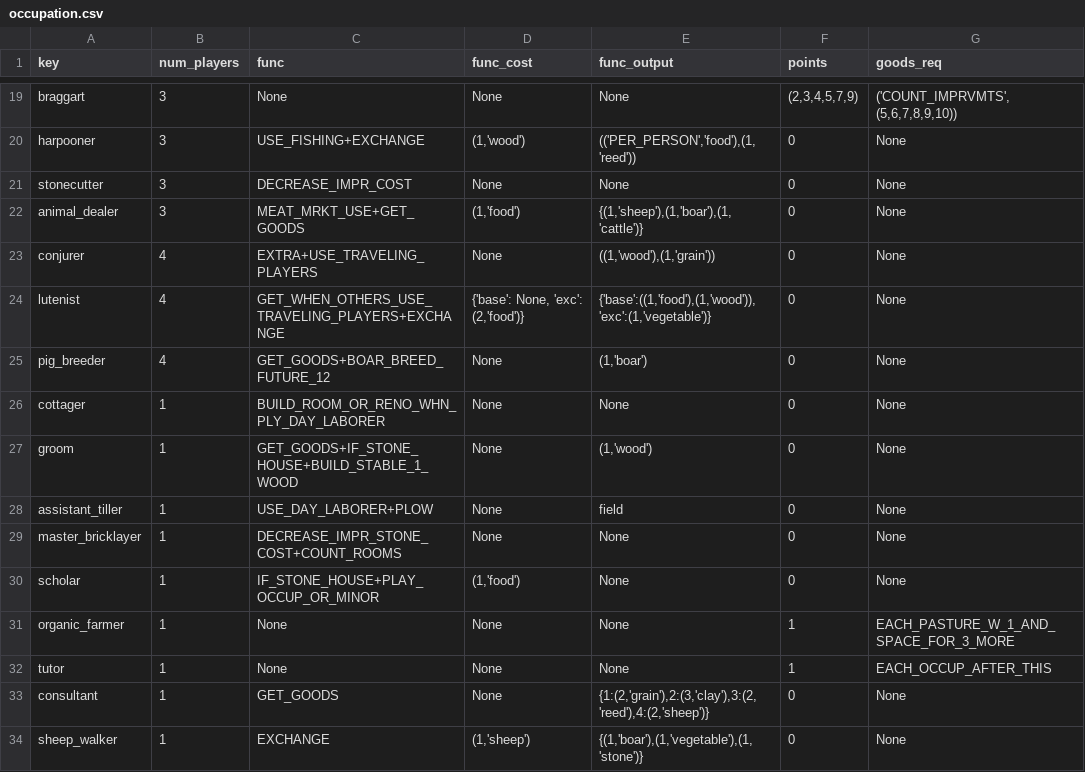
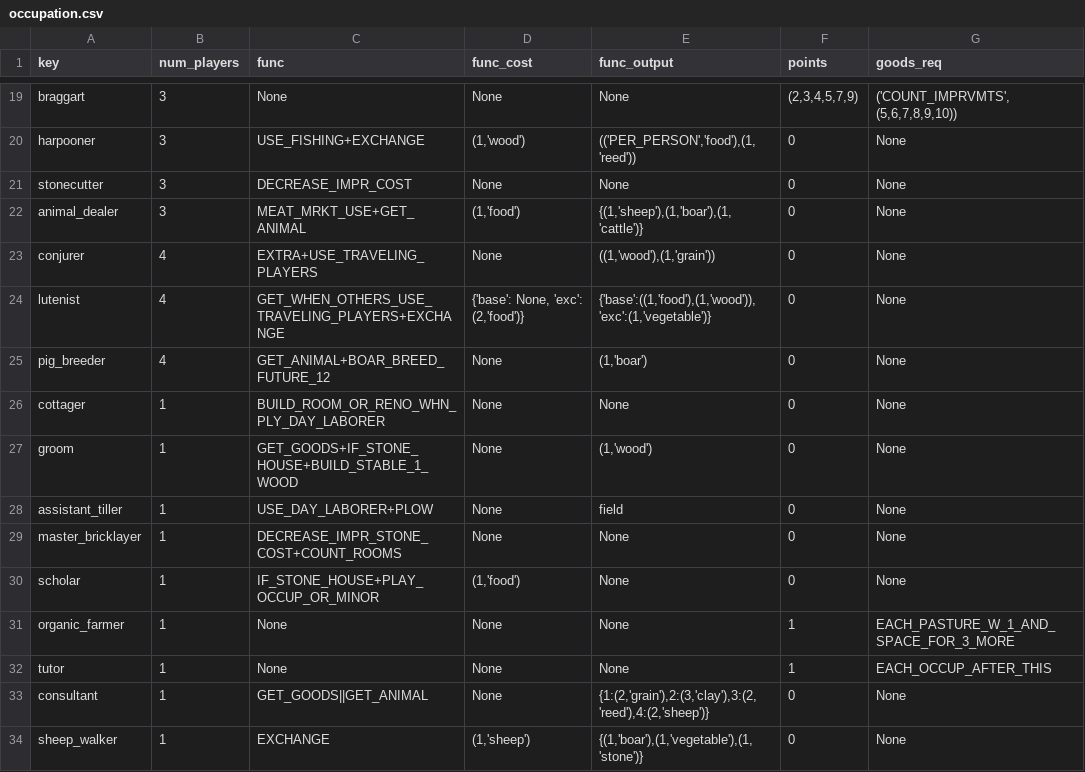
Before and after one commit to KevinJordanENG/assignment_oop_mt24, a CSV file: agricola/data/occupation.csv, drawn as a sheet; only a part is shown, gaps mark what is left out.

```diff
--- a/agricola/data/occupation.csv
+++ b/agricola/data/occupation.csv
@@ -21,6 +21,6 @@ key,num_players,func,func_cost,func_output,points,goods_req
 "stonecutter",3,"DECREASE_IMPR_COST",None,None,0,None
-"animal_dealer",3,"MEAT_MRKT_USE+GET_GOODS","(1,'food')","{(1,'sheep'),(1,'boar'),(1,'cattle')}",0,None
+"animal_dealer",3,"MEAT_MRKT_USE+GET_ANIMAL","(1,'food')","{(1,'sheep'),(1,'boar'),(1,'cattle')}",0,None
 "conjurer",4,"EXTRA+USE_TRAVELING_PLAYERS",None,"((1,'wood'),(1,'grain'))",0,None
 "lutenist",4,"GET_WHEN_OTHERS_USE_TRAVELING_PLAYERS+EXCHANGE","{'base': None, 'exc': (2,'food')}","{'base':((1,'food'),(1,'wood')), 'exc':(1,'vegetable')}",0,None
-"pig_breeder",4,"GET_GOODS+BOAR_BREED_FUTURE_12",None,"(1,'boar')",0,None
+"pig_breeder",4,"GET_ANIMAL+BOAR_BREED_FUTURE_12",None,"(1,'boar')",0,None
 "cottager",1,"BUILD_ROOM_OR_RENO_WHN_PLY_DAY_LABORER",None,None,0,None
@@ -32,3 +32,3 @@ key,num_players,func,func_cost,func_output,points,goods_req
 "tutor",1,None,None,None,1,"EACH_OCCUP_AFTER_THIS"
-"consultant",1,"GET_GOODS",None,"{1:(2,'grain'),2:(3,'clay'),3:(2,'reed'),4:(2,'sheep')}",0,None
+"consultant",1,"GET_GOODS||GET_ANIMAL",None,"{1:(2,'grain'),2:(3,'clay'),3:(2,'reed'),4:(2,'sheep')}",0,None
 "sheep_walker",1,"EXCHANGE","(1,'sheep')","{(1,'boar'),(1,'vegetable'),(1,'stone')}",0,None
```
Also changed, not shown: agricola/data/actions.csv, agricola/data/minor.csv, 11 other files.
